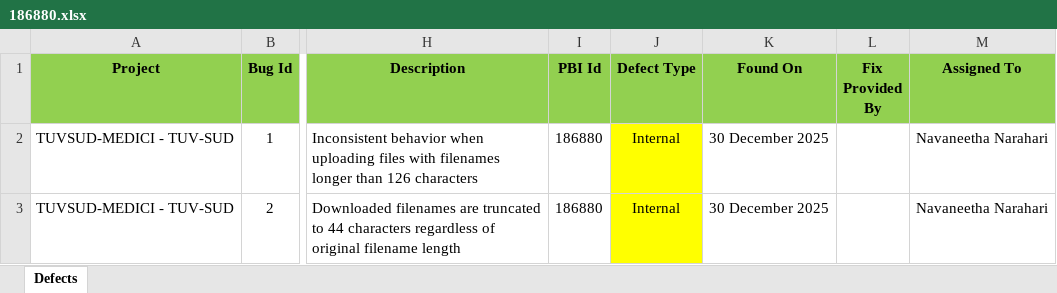
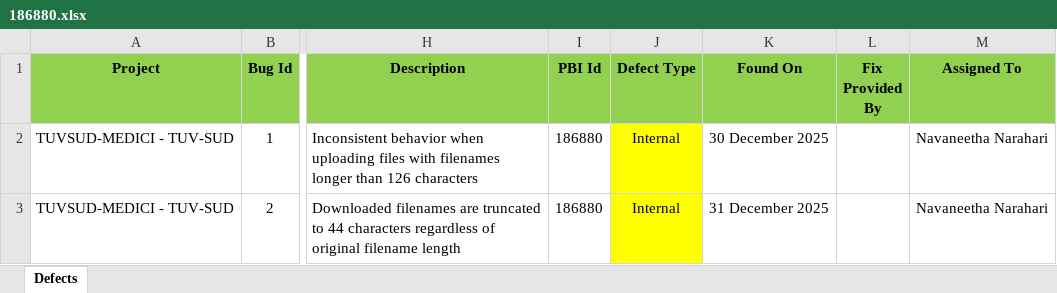
Before and after one commit to MedisettySowmya/Chorus-DefectTracker, an Excel workbook: excel/186880.xlsx, sheet Defects, drawn as a sheet; only a part is shown, gaps mark what is left out; values as stored, in another font and other column widths than the file's, no borders; the diff names each change by its address in the sheet, - before the commit and + after, or states it on an @@ line.

```diff
--- a/excel/186880.xlsx (sheet Defects)
+++ b/excel/186880.xlsx (sheet Defects)
-K3 (Found On): 30 December 2025
+K3 (Found On): 31 December 2025
```
Also changed, not shown: 38 other files.
